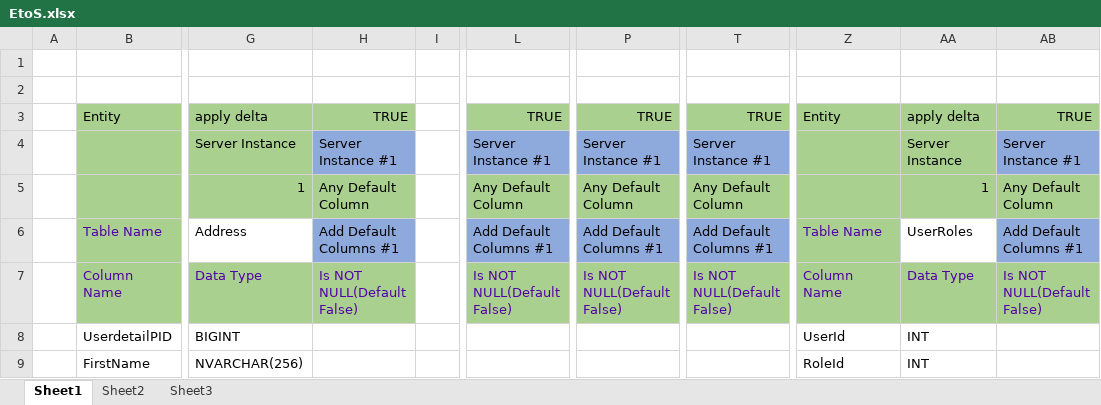
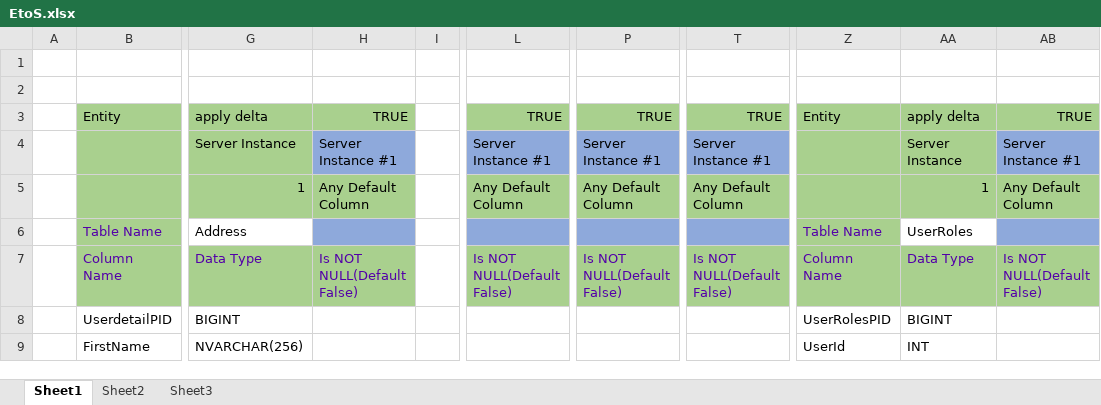
Before and after one commit to guttisarma/20Cross20, an Excel workbook: EtoS.xlsx, sheet Sheet1, drawn as a sheet; only a part is shown, gaps mark what is left out; values as stored, in another font and other column widths than the file's, no borders; the diff covers the shown part only; the diff names each change by its address in the sheet, - before the commit and + after, or states it on an @@ line.

```diff
--- a/EtoS.xlsx (sheet Sheet1)
+++ b/EtoS.xlsx (sheet Sheet1)
-H6: Add Default Columns #1
+H6: (empty)
-L6: Add Default Columns #1
+L6: (empty)
-P6: Add Default Columns #1
+P6: (empty)
-T6: Add Default Columns #1
+T6: (empty)
-AB6: Add Default Columns #1
+AB6: (empty)
-Z8: UserId
+Z8: UserRolesPID
-AA8: INT
+AA8: BIGINT
-Z9: RoleId
+Z9: UserId
```
Also changed, not shown: 1 added row, 1 removed row and 17 edited cells elsewhere in this sheet, sheet Sheet3, sheet Sheet2, 2 other files.
